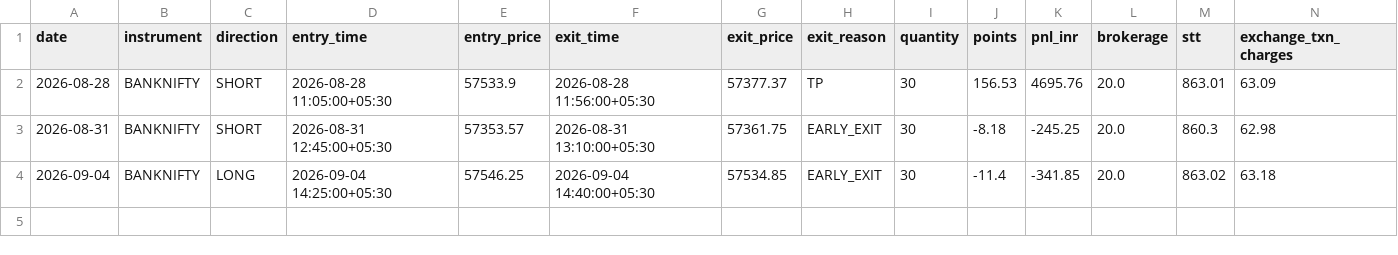
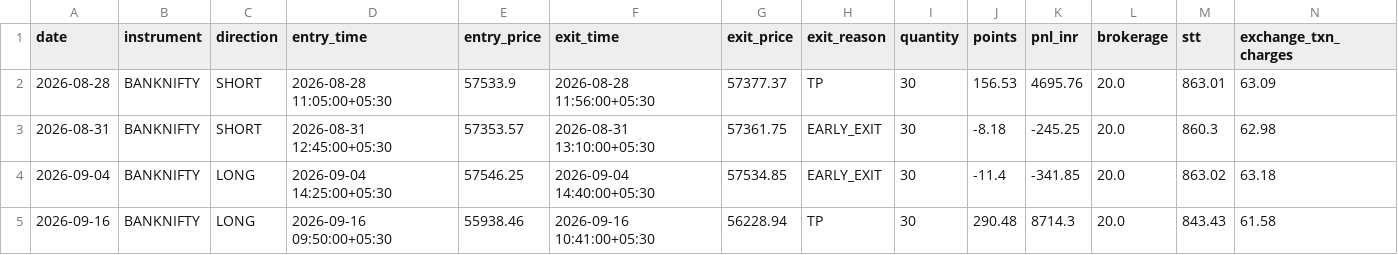
Before and after one commit to Abhirajsinh2/Edge-1st, a CSV file: edge_1st_trades_BANKNIFTY.csv, drawn as a sheet; only a part is shown; rows hold the shown columns only; the diff names each change by its address in the sheet, - before the commit and + after, or states it on an @@ line.

```diff
--- a/edge_1st_trades_BANKNIFTY.csv
+++ b/edge_1st_trades_BANKNIFTY.csv
+row 5: 2026-09-16 | BANKNIFTY | LONG | 2026-09-16 09:50:00+05:30 | 55938.46 | 2026-09-16 10:41:00+05:30 | 56228.94 | TP | 30 | 290.48 | 8714.3 | 20.0 | 843.43 | 61.58
```
Also changed, not shown: edge_1st_trades_NIFTY.csv, 3 other files.
